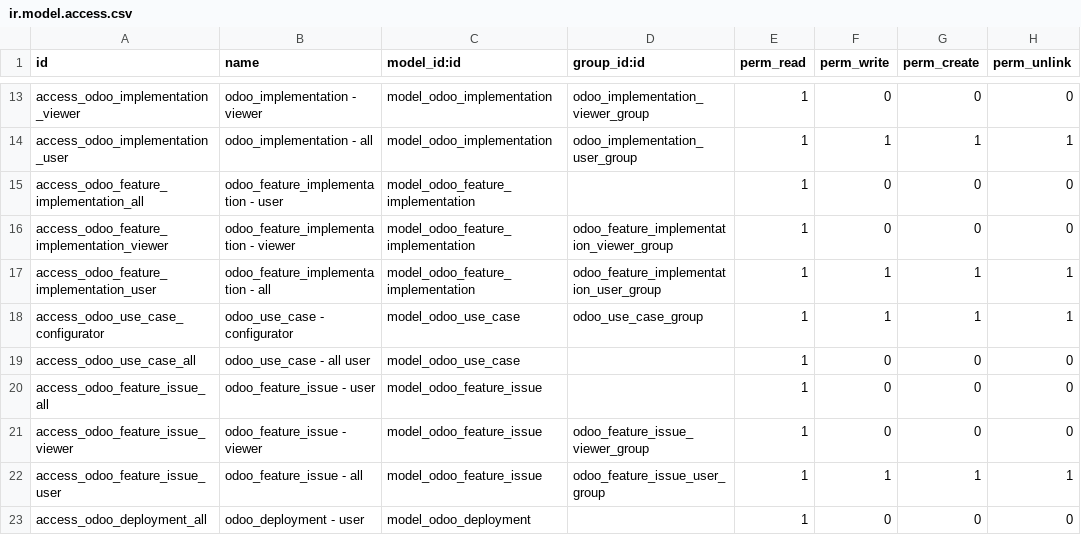
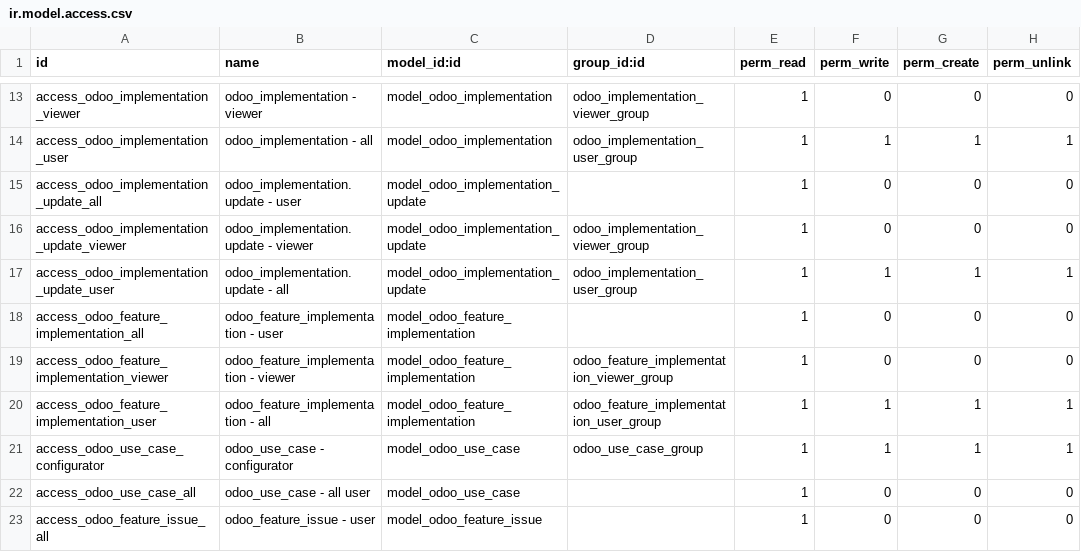
Before and after one commit to open-synergy/ssi-odoo-implementation, a CSV file: ssi_odoo_implementation/security/ir.model.access.csv, drawn as a sheet; only a part is shown, gaps mark what is left out; the shorter side is filled out with more unchanged rows; the diff names each change by its address in the sheet, - before the commit and + after, or states it on an @@ line.

Commit message:
[UPD] ssi_odoo_implementation
* Implement odoo implementation update

```diff
--- a/ssi_odoo_implementation/security/ir.model.access.csv
+++ b/ssi_odoo_implementation/security/ir.model.access.csv
+row 15: access_odoo_implementation_update_all | odoo_implementation.update - user | model_odoo_implementation_update |  | 1 | 0 | 0 | 0
+row 16: access_odoo_implementation_update_viewer | odoo_implementation.update - viewer | model_odoo_implementation_update | odoo_implementation_viewer_group | 1 | 0 | 0 | 0
+row 17: access_odoo_implementation_update_user | odoo_implementation.update - all | model_odoo_implementation_update | odoo_implementation_user_group | 1 | 1 | 1 | 1
```
Also changed, not shown: 4 other files.
